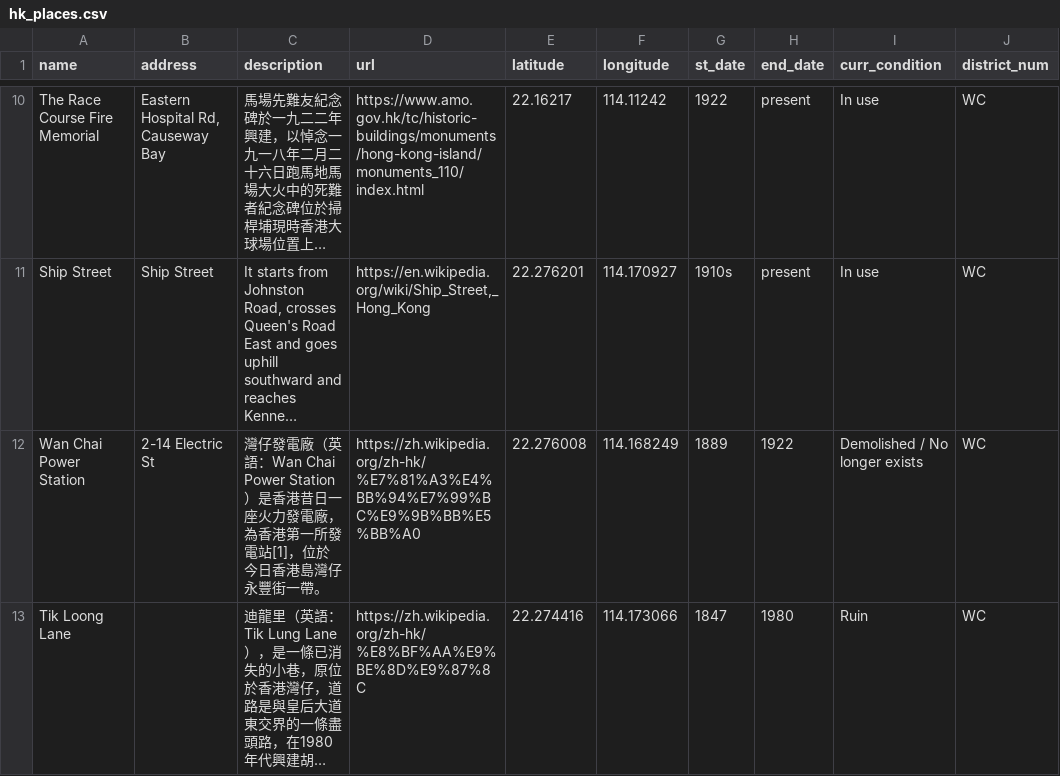
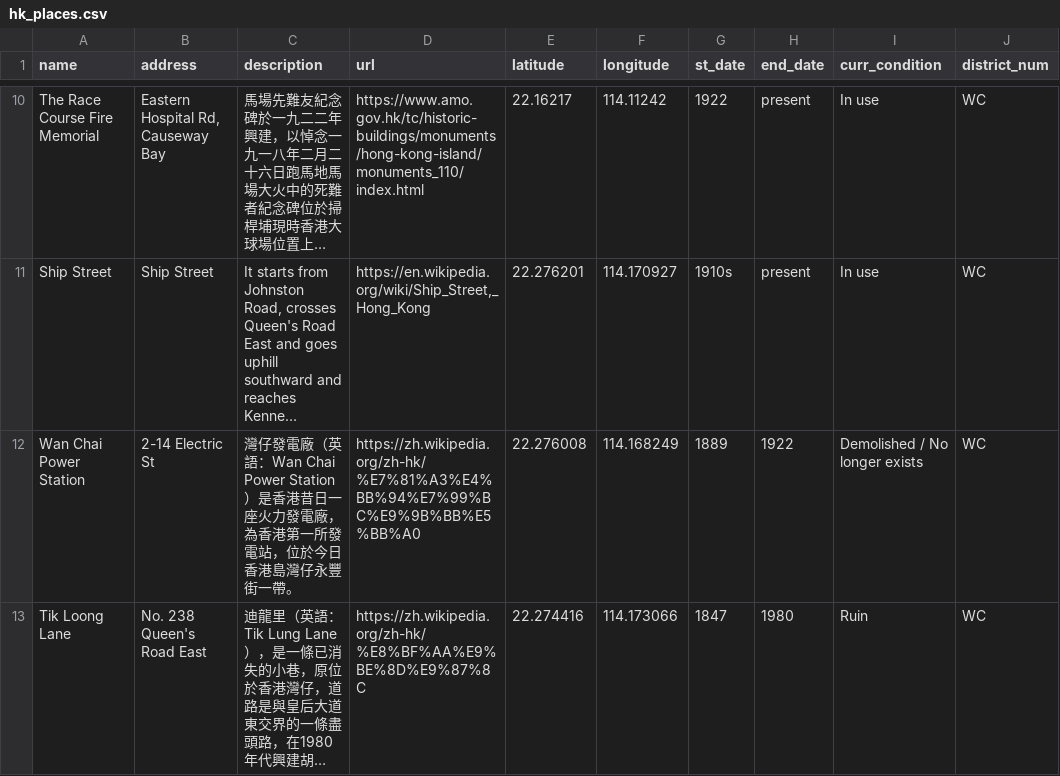
Before and after one commit to cyberwanchai/cyber_wc, a CSV file: assets/Data/hk_places.csv, drawn as a sheet; only a part is shown, gaps mark what is left out; long unchanged cells end in …; the diff names each change by its address in the sheet, - before the commit and + after, or states it on an @@ line.

Commit message:
fix csv

```diff
--- a/assets/Data/hk_places.csv
+++ b/assets/Data/hk_places.csv
-C12 (description): …所發電站[1]，位於今…
+C12 (description): …所發電站，位於今…
-B13 (address): (empty)
+B13 (address): No. 238 Queen's Road East
```
